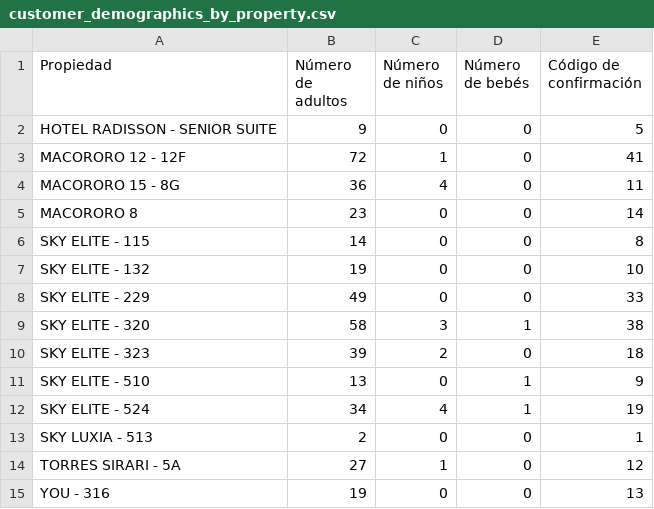
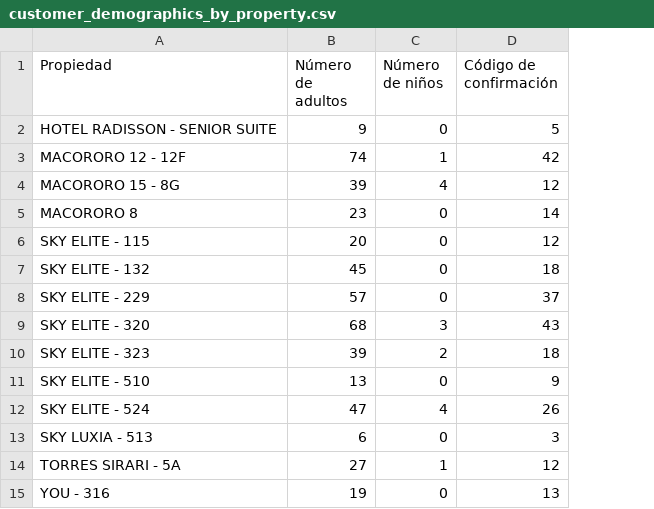
Before and after one commit to JoseOrellana14/AirBNB-Analysis, a CSV file: customer_demographics_by_property.csv, drawn as a sheet; removed rows and columns are numbered as before the commit, all else as after; the diff names each change by its address in the sheet, - before the commit and + after, or states it on an @@ line.

```diff
--- a/customer_demographics_by_property.csv
+++ b/customer_demographics_by_property.csv
-column D (Número de bebés), rows 2-15: 0 | 0 | 0 | 0 | 0 | 0 | 0 | 1 | 0 | 1 | 1 | 0 | 0 | 0
-B3 (Número de adultos): 72
+B3 (Número de adultos): 74
-D3 (Código de confirmación): 41
+D3 (Código de confirmación): 42
-B4 (Número de adultos): 36
+B4 (Número de adultos): 39
-D4 (Código de confirmación): 11
+D4 (Código de confirmación): 12
-B6 (Número de adultos): 14
+B6 (Número de adultos): 20
-D6 (Código de confirmación): 8
+D6 (Código de confirmación): 12
-B7 (Número de adultos): 19
+B7 (Número de adultos): 45
-D7 (Código de confirmación): 10
+D7 (Código de confirmación): 18
-B8 (Número de adultos): 49
+B8 (Número de adultos): 57
-D8 (Código de confirmación): 33
+D8 (Código de confirmación): 37
-B9 (Número de adultos): 58
+B9 (Número de adultos): 68
-D9 (Código de confirmación): 38
+D9 (Código de confirmación): 43
-B12 (Número de adultos): 34
+B12 (Número de adultos): 47
-D12 (Código de confirmación): 19
+D12 (Código de confirmación): 26
-B13 (Número de adultos): 2
+B13 (Número de adultos): 6
-D13 (Código de confirmación): 1
+D13 (Código de confirmación): 3
```
Also changed, not shown: cleaned_DataFrame.csv, cleaned_Outliers.csv, 11 other files.
